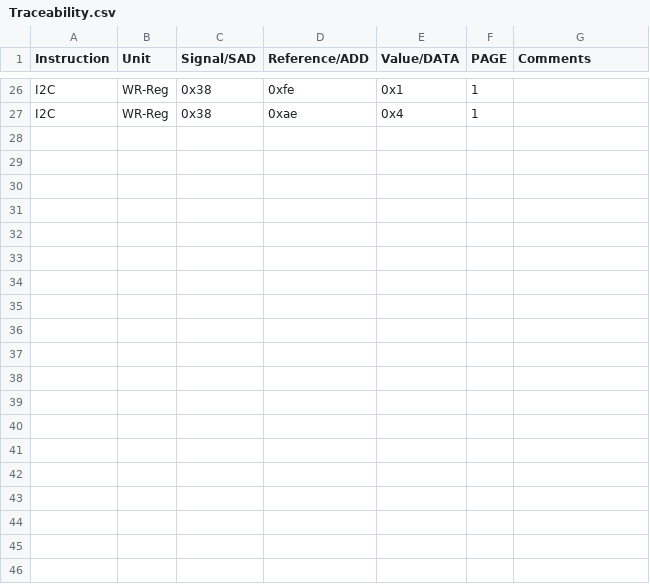
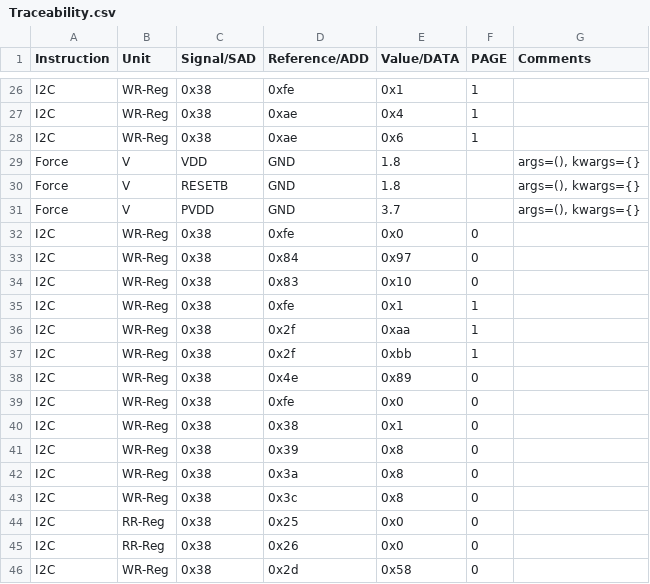
Before and after one commit to HarishKumarSedu/Aerodyne, a CSV file: Procedures/ate/Traceability.csv, drawn as a sheet; only a part is shown, gaps mark what is left out; the diff covers the shown part only.

```diff
--- a/Procedures/ate/Traceability.csv
+++ b/Procedures/ate/Traceability.csv
@@ -27 +27,20 @@ I2C,WR-Reg,0x38,0xfe,0x1,1,
 I2C,WR-Reg,0x38,0xae,0x4,1,
+I2C,WR-Reg,0x38,0xae,0x6,1,
+Force,V,VDD,GND,1.8,,"args=(), kwargs={}"
+Force,V,RESETB,GND,1.8,,"args=(), kwargs={}"
+Force,V,PVDD,GND,3.7,,"args=(), kwargs={}"
+I2C,WR-Reg,0x38,0xfe,0x0,0,
+I2C,WR-Reg,0x38,0x84,0x97,0,
+I2C,WR-Reg,0x38,0x83,0x10,0,
+I2C,WR-Reg,0x38,0xfe,0x1,1,
+I2C,WR-Reg,0x38,0x2f,0xaa,1,
+I2C,WR-Reg,0x38,0x2f,0xbb,1,
+I2C,WR-Reg,0x38,0x4e,0x89,0,
+I2C,WR-Reg,0x38,0xfe,0x0,0,
+I2C,WR-Reg,0x38,0x38,0x1,0,
+I2C,WR-Reg,0x38,0x39,0x8,0,
+I2C,WR-Reg,0x38,0x3a,0x8,0,
+I2C,WR-Reg,0x38,0x3c,0x8,0,
+I2C,RR-Reg,0x38,0x25,0x0,0,
+I2C,RR-Reg,0x38,0x26,0x0,0,
+I2C,WR-Reg,0x38,0x2d,0x58,0,
```
Also changed, not shown: 9 added rows elsewhere in this file, 3 other files.
